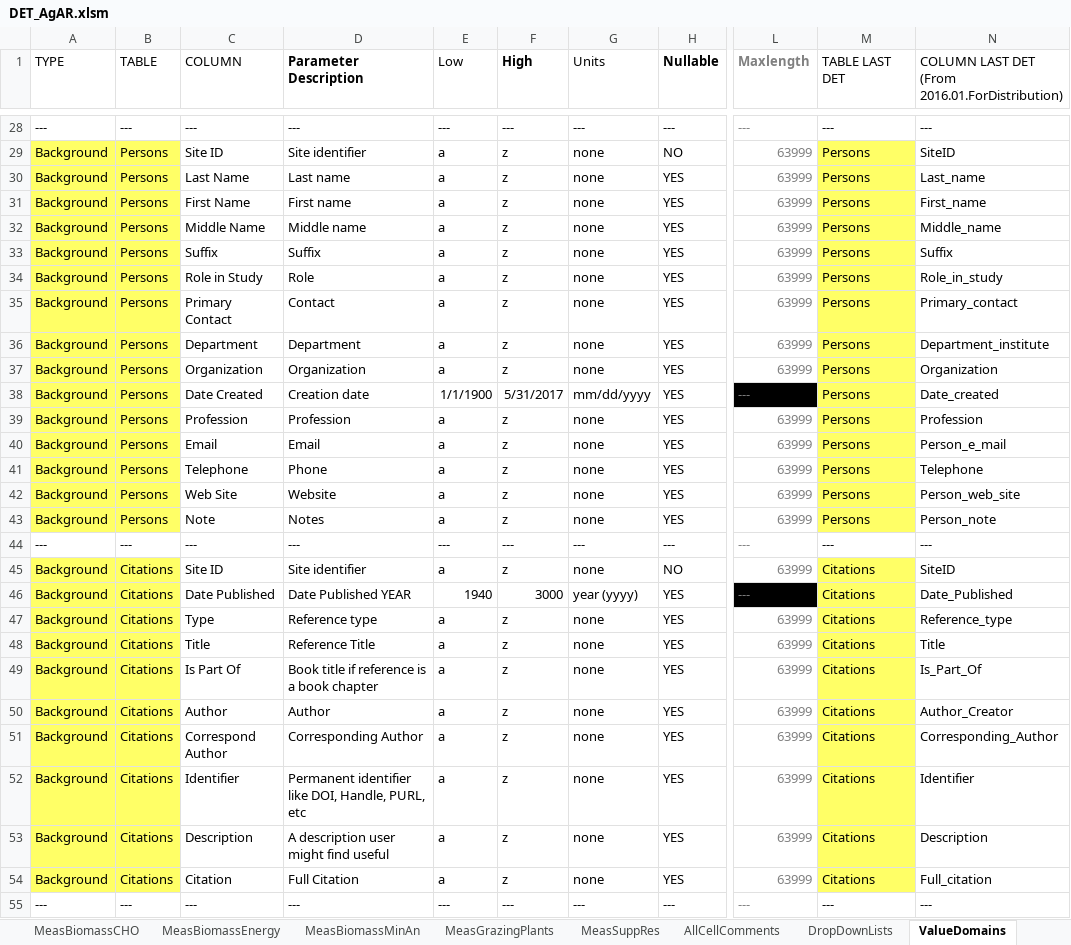
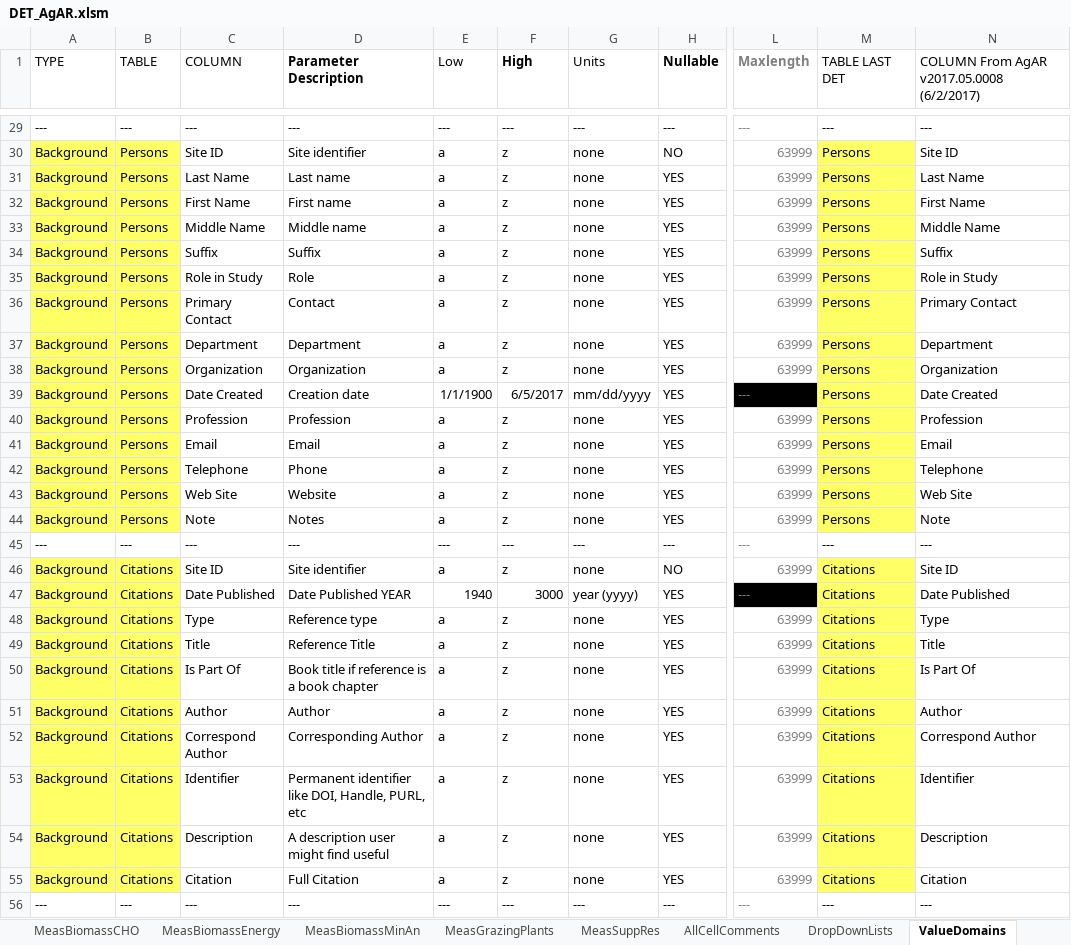
Before and after one commit to ARS-PDI/agcros-det, an Excel workbook: DET_AgAR.xlsm, sheet ValueDomains, drawn as a sheet; only a part is shown, gaps mark what is left out; values as stored, in another font and other column widths than the file's, no borders; addresses are those after the commit; the diff covers the shown part only; the diff names each change by its address in the sheet, - before the commit and + after, or states it on an @@ line.

Commit message:
Added FALSE to blank cells in Required columns of ValidationData. Updated ValueDomains to remove commas in variable names and to copy old variable names from column C into column N. Changed 1 and 0 to Present and Absent on MeasARGenes

```diff
--- a/DET_AgAR.xlsm (sheet ValueDomains)
+++ b/DET_AgAR.xlsm (sheet ValueDomains)
-N1: COLUMN LAST DET (From 2016.01.ForDistribution)
+N1: COLUMN From AgAR v2017.05.0008 (6/2/2017)
-N30: SiteID
+N30: Site ID
-N31: Last_name
+N31: Last Name
-N32: First_name
+N32: First Name
-N33: Middle_name
+N33: Middle Name
-N35: Role_in_study
+N35: Role in Study
-N36: Primary_contact
+N36: Primary Contact
-N37: Department_institute
+N37: Department
-F39 (High): 5/31/2017
+F39 (High): 6/5/2017
-N39: Date_created
+N39: Date Created
-N41: Person_e_mail
+N41: Email
-N43: Person_web_site
+N43: Web Site
-N44: Person_note
+N44: Note
-N46: SiteID
+N46: Site ID
-N47: Date_Published
+N47: Date Published
-N48: Reference_type
+N48: Type
-N50: Is_Part_Of
+N50: Is Part Of
-N51: Author_Creator
+N51: Author
-N52: Corresponding_Author
+N52: Correspond Author
-N55: Full_citation
+N55: Citation
```
Also changed, not shown: 1 added row and 748 edited cells elsewhere in this sheet, sheet ValidationData, sheet DropDownLists, sheet MeasARGenes, sheet Instructions, charts or pictures.
